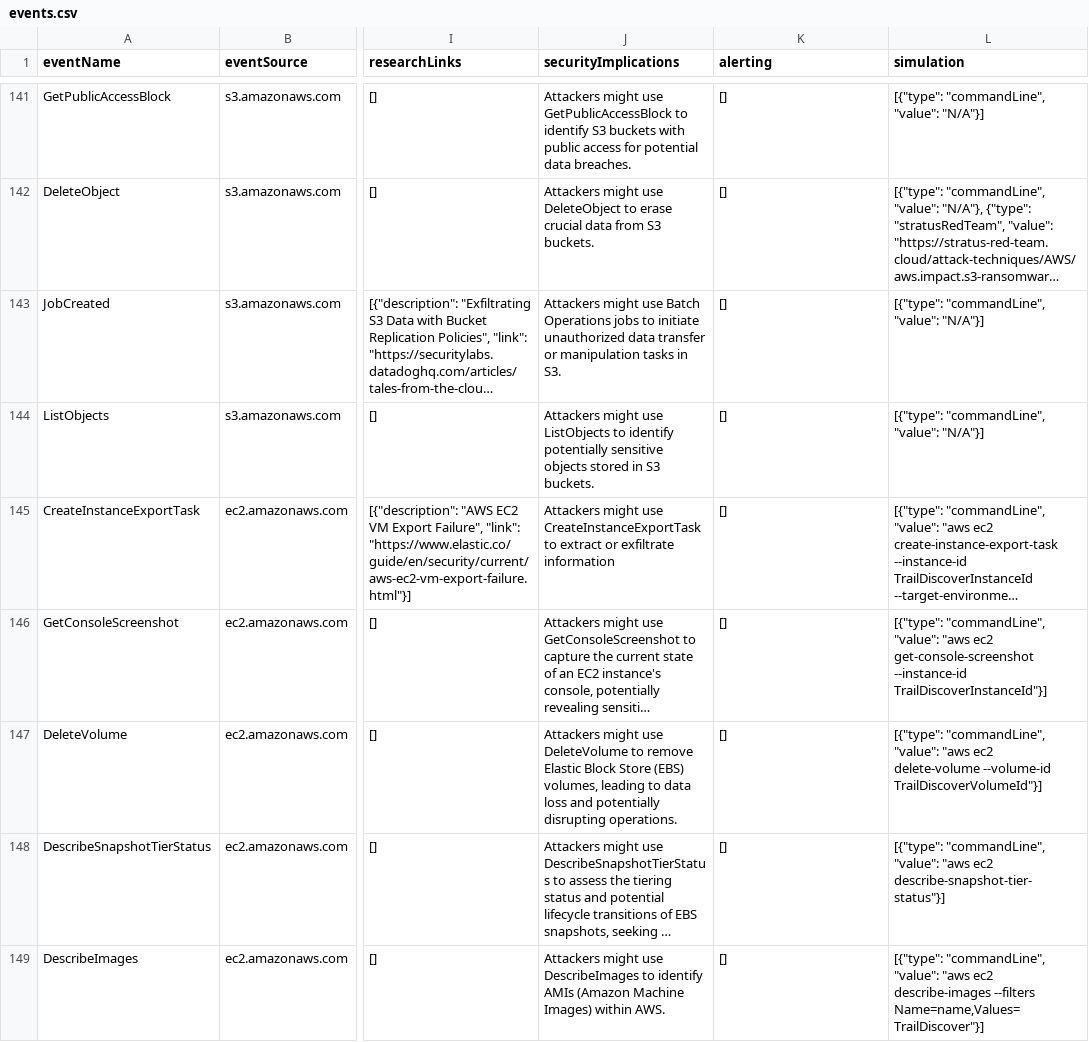
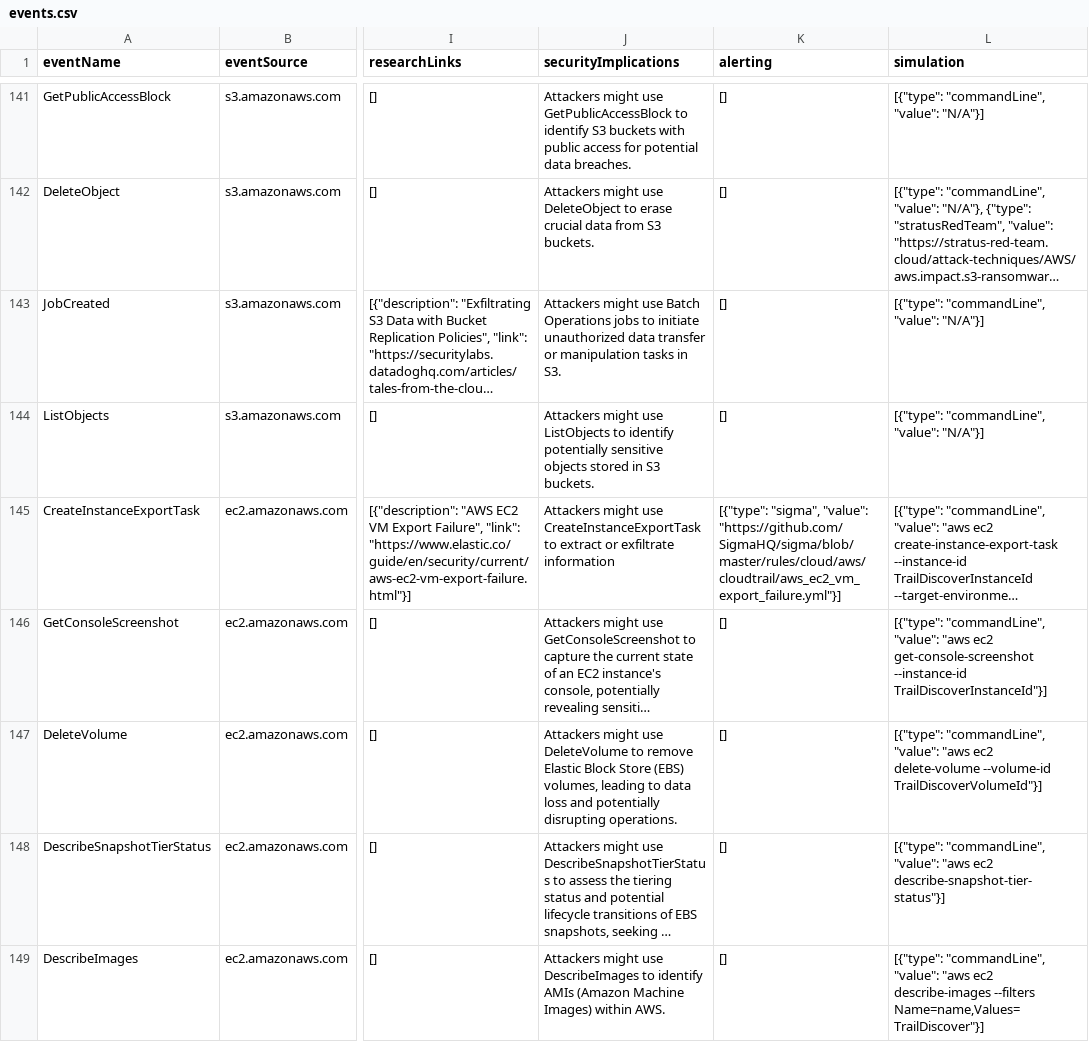
Before and after one commit to adanalvarez/TrailDiscover, a CSV file: docs/events.csv, drawn as a sheet; only a part is shown, gaps mark what is left out; long unchanged cells end in …; the diff covers the shown part only; the diff names each change by its address in the sheet, - before the commit and + after, or states it on an @@ line.

Commit message:
mapping with aws sigma rules

```diff
--- a/docs/events.csv
+++ b/docs/events.csv
-K145 (alerting): []
+K145 (alerting): [{"type": "sigma", "value": "https://github.com/SigmaHQ/sigma/blob/master/rules/cloud/aws/cloudtrail/aws_ec2_vm_export_failure.yml"}]
```
Also changed, not shown: 25 edited cells elsewhere in this file, 30 other files.
